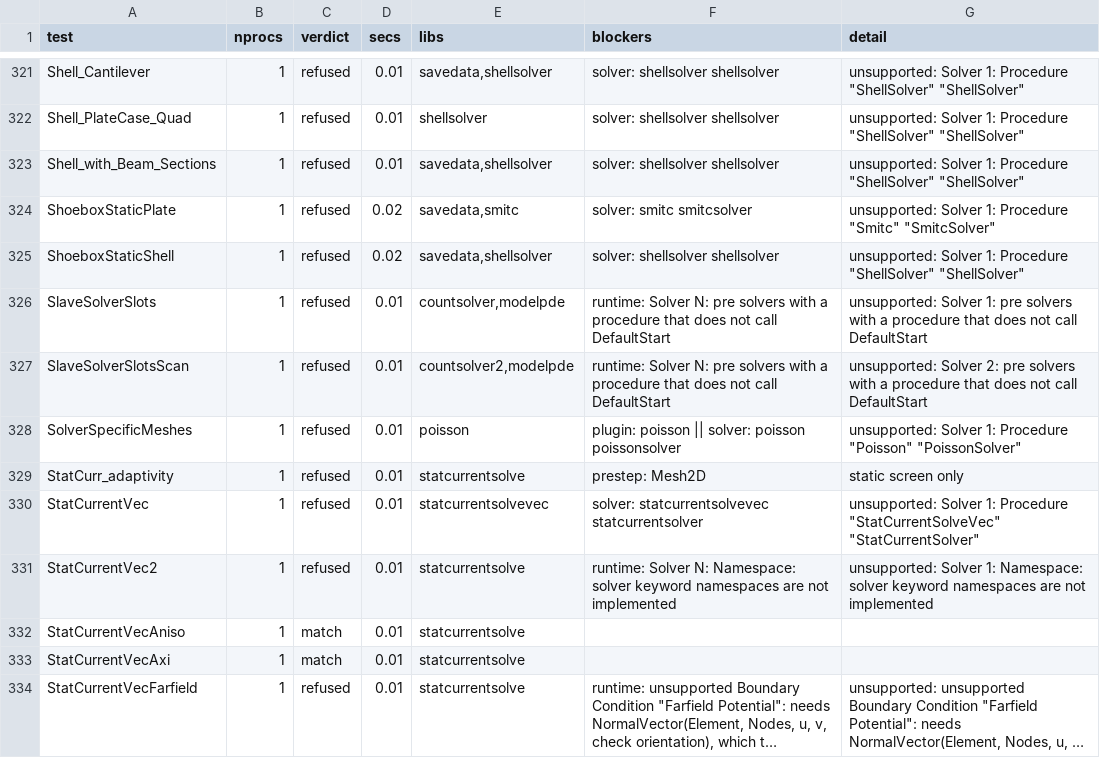
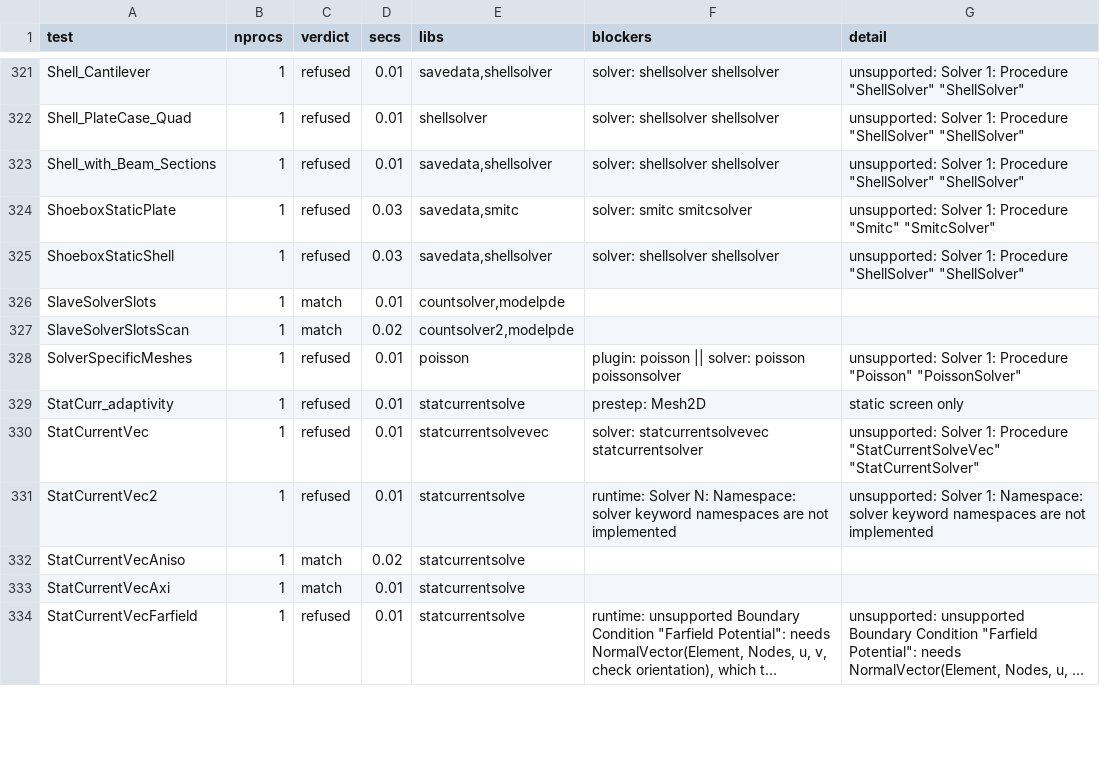
Before and after one commit to John-Cusack/elmer-rust, a TSV file: native/elmer-coverage/results.tsv, drawn as a sheet; only a part is shown, gaps mark what is left out; long unchanged cells end in …; the diff covers the shown part only.

Commit message:
elmer-run: Scanning, Pre/Post Solvers, Trialing wired; slave-called solvers checked (174/482 match, 0 mismatch) (#224)
* elmer-run: slave-called solvers run whatever their Exec Solver; ModelPDE DefaultStart/DefaultFinish; CountSolver fixture; coverage: scanning is not a static blocker; fixtures: StokesPFEM / HeatControlExplicit now pass

* elmer-coverage: refresh (174/482 match, 0 mismatch)

```diff
--- a/native/elmer-coverage/results.tsv
+++ b/native/elmer-coverage/results.tsv
@@ -323,6 +323,6 @@ Shell_PlateCase_Quad	1	refused	0.01	shellsolver	solver: shellsolver shellsolver
 Shell_with_Beam_Sections	1	refused	0.01	savedata,shellsolver	solver: shellsolver shellsolver	unsupported: Solver 1: Procedure "ShellSolver" "ShellSolver"
-ShoeboxStaticPlate	1	refused	0.02	savedata,smitc	solver: smitc smitcsolver	unsupported: Solver 1: Procedure "Smitc" "SmitcSolver"
-ShoeboxStaticShell	1	refused	0.02	savedata,shellsolver	solver: shellsolver shellsolver	unsupported: Solver 1: Procedure "ShellSolver" "ShellSolver"
-SlaveSolverSlots	1	refused	0.01	countsolver,modelpde	runtime: Solver N: pre solvers with a procedure that does not call DefaultStart	unsupported: Solver 1: pre solvers with a procedure that does not call DefaultStart
-SlaveSolverSlotsScan	1	refused	0.01	countsolver2,modelpde	runtime: Solver N: pre solvers with a procedure that does not call DefaultStart	unsupported: Solver 2: pre solvers with a procedure that does not call DefaultStart
+ShoeboxStaticPlate	1	refused	0.03	savedata,smitc	solver: smitc smitcsolver	unsupported: Solver 1: Procedure "Smitc" "SmitcSolver"
+ShoeboxStaticShell	1	refused	0.03	savedata,shellsolver	solver: shellsolver shellsolver	unsupported: Solver 1: Procedure "ShellSolver" "ShellSolver"
+SlaveSolverSlots	1	match	0.01	countsolver,modelpde		
+SlaveSolverSlotsScan	1	match	0.02	countsolver2,modelpde		
 SolverSpecificMeshes	1	refused	0.01	poisson	plugin: poisson || solver: poisson poissonsolver	unsupported: Solver 1: Procedure "Poisson" "PoissonSolver"
@@ -331,3 +331,3 @@ StatCurrentVec	1	refused	0.01	statcurrentsolvevec	solver: statcurrentsolvevec st
 StatCurrentVec2	1	refused	0.01	statcurrentsolve	runtime: Solver N: Namespace: solver keyword namespaces are not implemented	unsupported: Solver 1: Namespace: solver keyword namespaces are not implemented
-StatCurrentVecAniso	1	match	0.01	statcurrentsolve		
+StatCurrentVecAniso	1	match	0.02	statcurrentsolve		
 StatCurrentVecAxi	1	match	0.01	statcurrentsolve		
```
Also changed, not shown: 148 edited cells elsewhere in this file, 10 other files.
